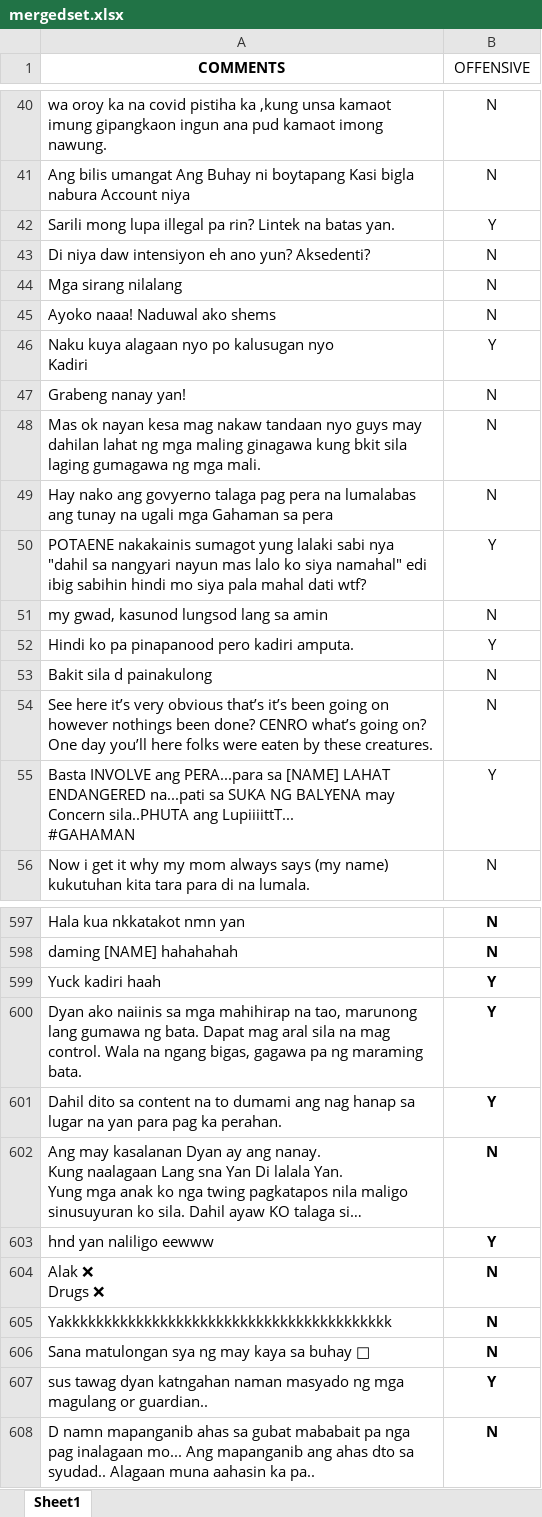
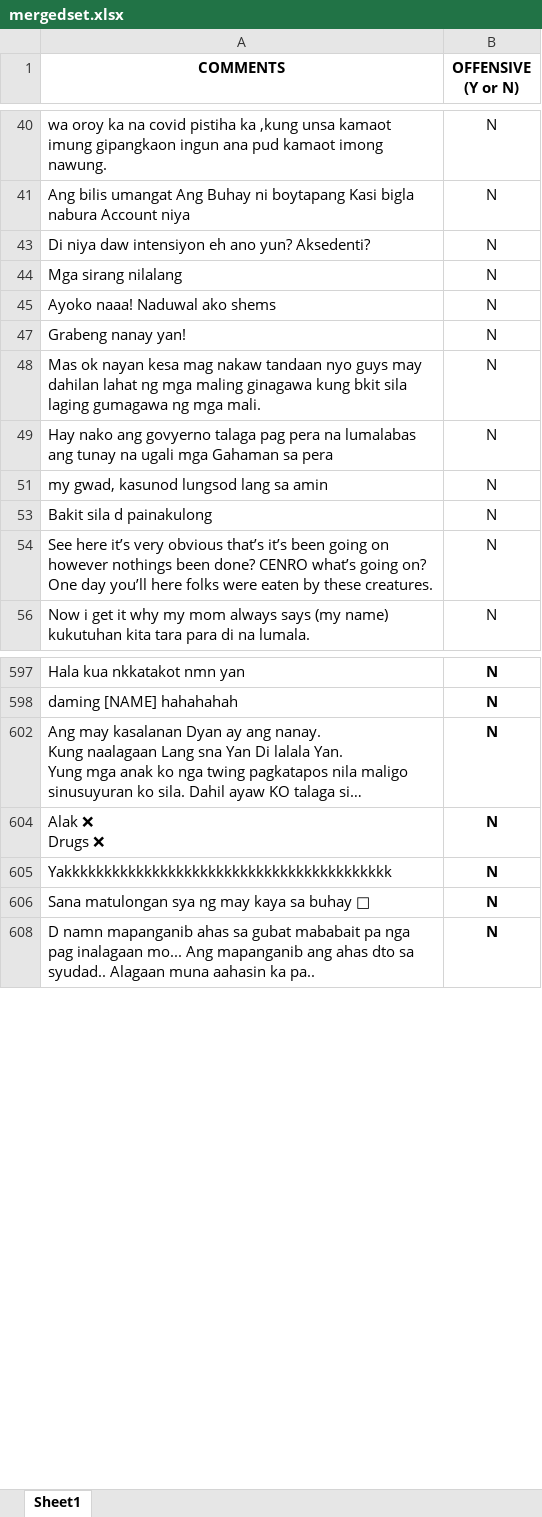
Before and after one commit to robitussin/CMSCSMCH, an Excel workbook: clean datasets/mergedset.xlsx, sheet Sheet1, drawn as a sheet; only a part is shown, gaps mark what is left out; long unchanged cells end in …; values as stored, in another font and other column widths than the file's, no borders; ↵ is a line break in a cell; the diff covers the shown part only; the diff names each change by its address in the sheet, - before the commit and + after, or states it on an @@ line.

```diff
--- a/clean datasets/mergedset.xlsx (sheet Sheet1)
+++ b/clean datasets/mergedset.xlsx (sheet Sheet1)
-B1: OFFENSIVE
+B1: OFFENSIVE (Y or N)
-B1 bold: off
+B1 bold: on
@@ row 42 hidden: Sarili mong lupa illegal pa rin? Lintek na batas yan. | Y @@
@@ row 46 hidden: Naku kuya alagaan nyo po kalusugan nyo ↵ Kadiri | Y @@
@@ row 50 hidden: POTAENE nakakainis sumagot yung lalaki sabi nya "dahil sa nangyari nayun mas lalo ko siya namahal" edi ibig sabihin hindi mo siya pala mahal dati wtf? | Y @@
@@ row 52 hidden: Hindi ko pa pinapanood pero kadiri amputa. | Y @@
@@ row 55 hidden: Basta INVOLVE ang PERA...para sa [NAME] LAHAT ENDANGERED na...pati sa SUKA NG BALYENA may Concern sila..PHUTA ang LupiiiittT... ↵ #GAHAMAN | Y @@
@@ row 599 hidden: Yuck kadiri haah | Y @@
@@ row 600 hidden: Dyan ako naiinis sa mga mahihirap na tao, marunong lang gumawa ng bata. Dapat mag aral sila na mag control. Wala na ngang bigas, gagawa pa ng maraming bata. | Y @@
@@ row 601 hidden: Dahil dito sa content na to dumami ang nag hanap sa lugar na yan para pag ka perahan. | Y @@
@@ row 603 hidden: hnd yan naliligo eewww | Y @@
@@ row 607 hidden: sus tawag dyan katngahan naman masyado ng mga magulang or guardian.. | Y @@
```
Also changed, not shown: 298 hidden or unhidden rows and 2 edited cells elsewhere in this sheet, clean datasets/mergedset2.xlsx, clean datasets/mergedset4.xlsx, 2 other files.
